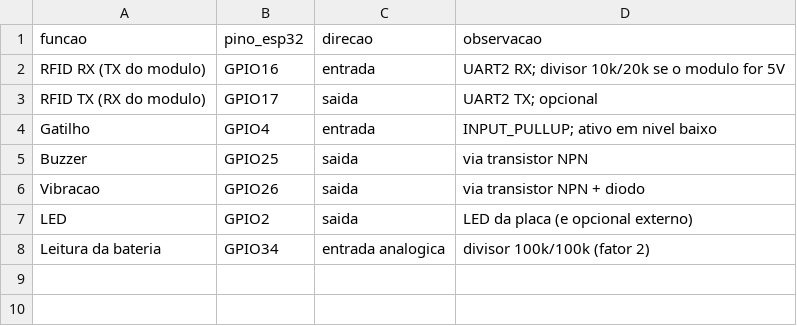
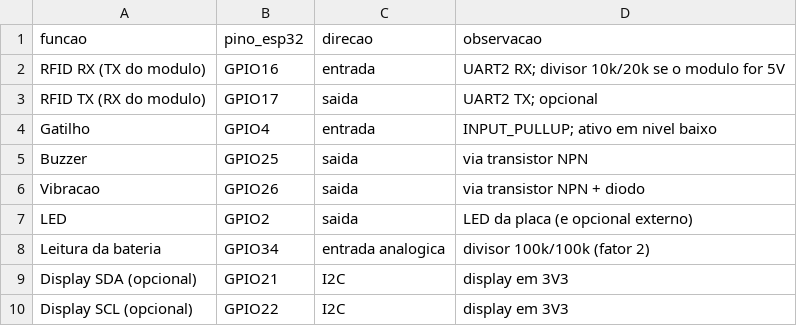
Before and after one commit to gilliardleda2018/bastao-aggilli, a CSV file: hardware/pinout.csv, drawn as a sheet; the diff names each change by its address in the sheet, - before the commit and + after, or states it on an @@ line.

```diff
--- a/hardware/pinout.csv
+++ b/hardware/pinout.csv
+row 9: Display SDA (opcional) | GPIO21 | I2C | display em 3V3
+row 10: Display SCL (opcional) | GPIO22 | I2C | display em 3V3
```
Also changed, not shown: hardware/bom.csv, 4 other files.
